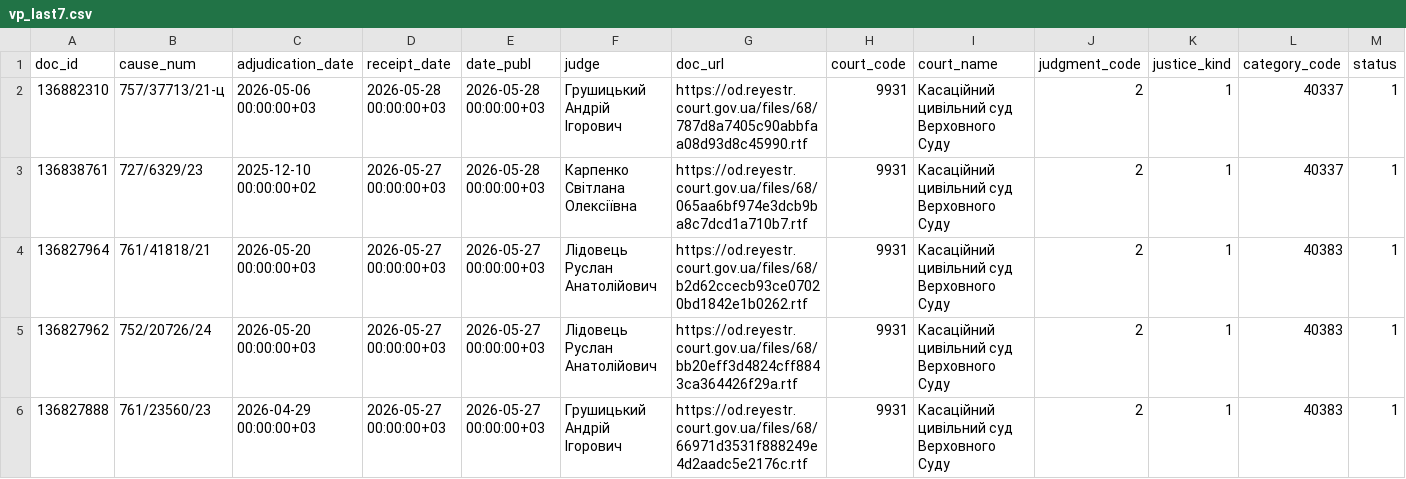
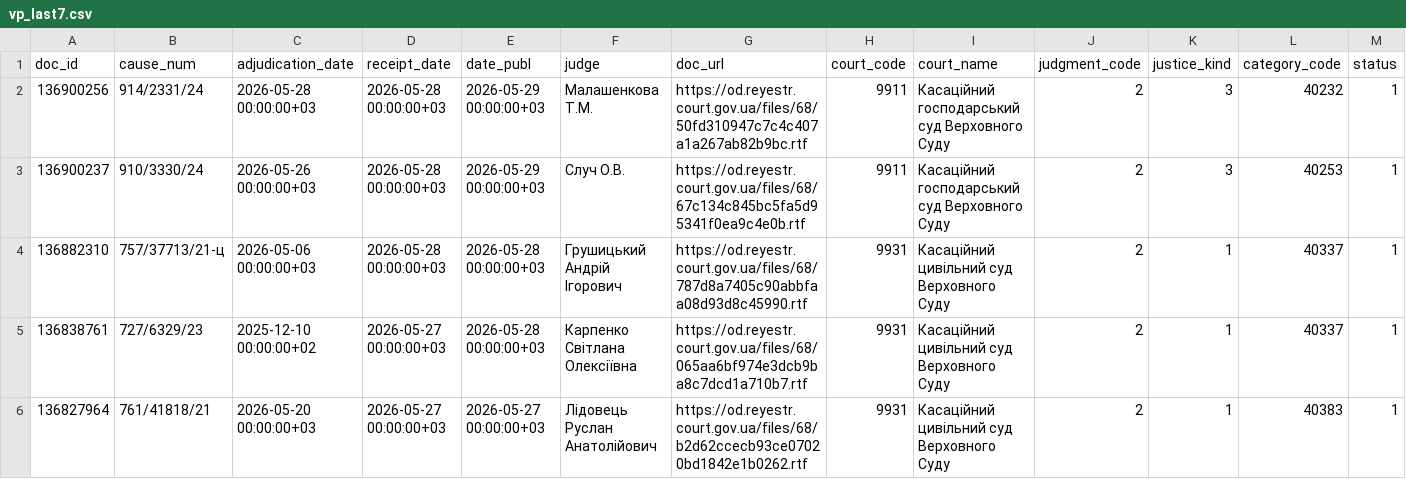
Before and after one commit to apryshchepchuk/VS-legal-digest, a CSV file: data/interim/vp_last7.csv, drawn as a sheet; only a part is shown; the shorter side is filled out with more unchanged rows; rows hold the shown columns only; the diff names each change by its address in the sheet, - before the commit and + after, or states it on an @@ line.

```diff
--- a/data/interim/vp_last7.csv
+++ b/data/interim/vp_last7.csv
+row 2: 136900256 | 914/2331/24 | 2026-05-28 00:00:00+03 | 2026-05-28 00:00:00+03 | 2026-05-29 00:00:00+03 | Малашенкова Т.М. | https://od.reyestr.court.gov.ua/files/68/50fd310947c7c4c407a1a267ab82b9bc.rtf | 9911 | Касаційний господарський суд Верховного Суду | 2 | 3 | 40232 | 1
+row 3: 136900237 | 910/3330/24 | 2026-05-26 00:00:00+03 | 2026-05-28 00:00:00+03 | 2026-05-29 00:00:00+03 | Случ О.В. | https://od.reyestr.court.gov.ua/files/68/67c134c845bc5fa5d95341f0ea9c4e0b.rtf | 9911 | Касаційний господарський суд Верховного Суду | 2 | 3 | 40253 | 1
```
Also changed, not shown: data/interim/vp_candidates.csv, data/interim/vp_excluded_appellate_admin.csv, 9 other files.
